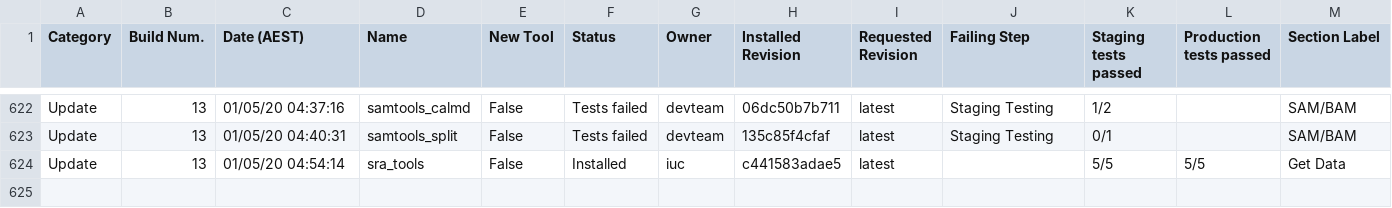
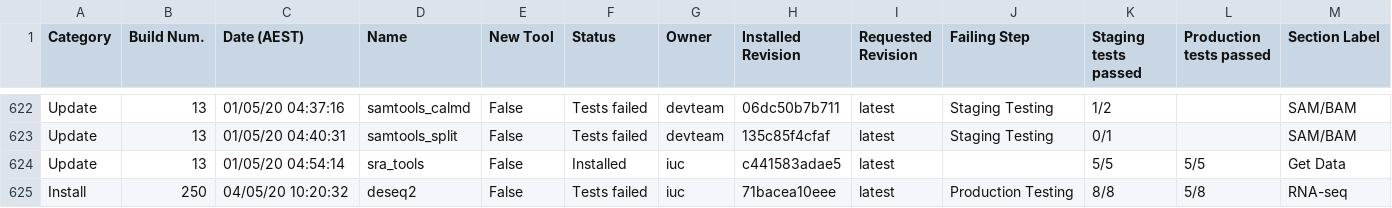
Before and after one commit to usegalaxy-au/usegalaxy-au-tools, a TSV file: automated_tool_installation_log.tsv, drawn as a sheet; only a part is shown, gaps mark what is left out; rows hold the shown columns only; the diff names each change by its address in the sheet, - before the commit and + after, or states it on an @@ line.

Commit message:
Jenkins install build 250.

```diff
--- a/automated_tool_installation_log.tsv
+++ b/automated_tool_installation_log.tsv
+row 625: Install | 250 | 04/05/20 10:20:32 | deseq2 | False | Tests failed | iuc | 71bacea10eee | latest | Production Testing | 8/8 | 5/8 | RNA-seq
```
Also changed, not shown: 20 other files.
